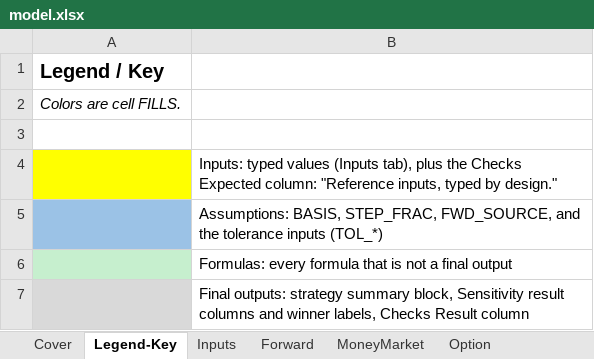
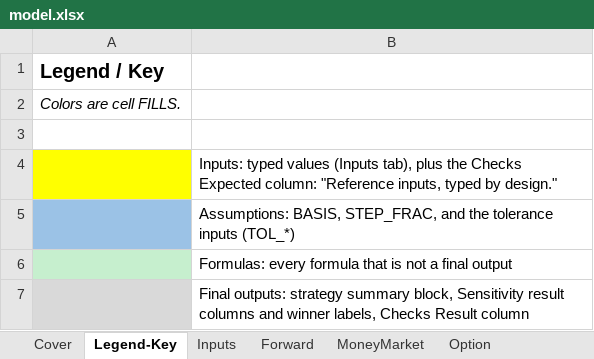
Before and after one commit to vanessalouie/Vanessa-Louie, an Excel workbook: capabilities/fx-hedging/model.xlsx, sheet Legend-Key, drawn as a sheet; values as stored, in another font and other column widths than the file's, no borders; the diff names each change by its address in the sheet, - before the commit and + after, or states it on an @@ line.

```diff
--- a/capabilities/fx-hedging/model.xlsx (sheet Legend-Key)
+++ b/capabilities/fx-hedging/model.xlsx (sheet Legend-Key)
-B5: …BASIS, STEP_FRAC, FWD_SOURCE, and the…
+B5: …BASIS, STEP_FRAC, and the…
```
Also changed, not shown: sheet Inputs, sheet Forward, sheet Sensitivity, sheet MoneyMarket, sheet Option, formulas that keep their value, charts or pictures, 3 other files.
